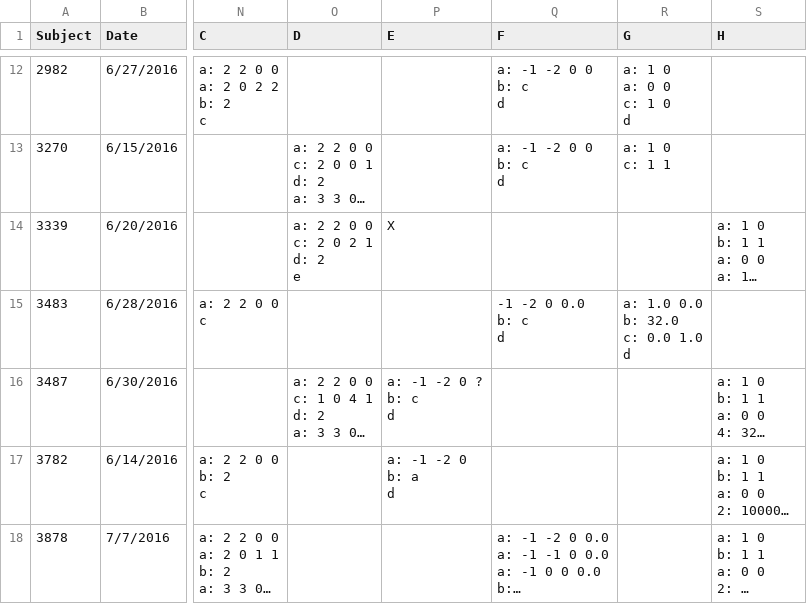
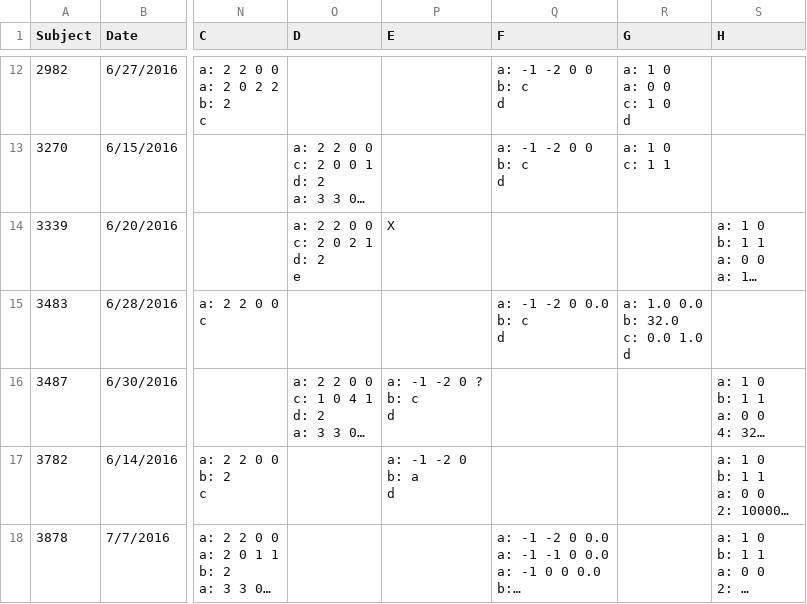
Before and after one commit to dgopstein/atoms-of-confusion, a CSV file: program_study/grader/csv/results.csv, drawn as a sheet; only a part is shown, gaps mark what is left out; long unchanged cells end in …; ↵ is a line break in a cell; the diff names each change by its address in the sheet, - before the commit and + after, or states it on an @@ line.

```diff
--- a/program_study/grader/csv/results.csv
+++ b/program_study/grader/csv/results.csv
-Q15 (F): -1 -2 0 0.0 ↵ b: c ↵ d
+Q15 (F): a: -1 -2 0 0.0 ↵ b: c ↵ d
```
Also changed, not shown: program_study/grader/csv/fault_rates.csv, program_study/grader/csv/grades.csv, 6 other files.
